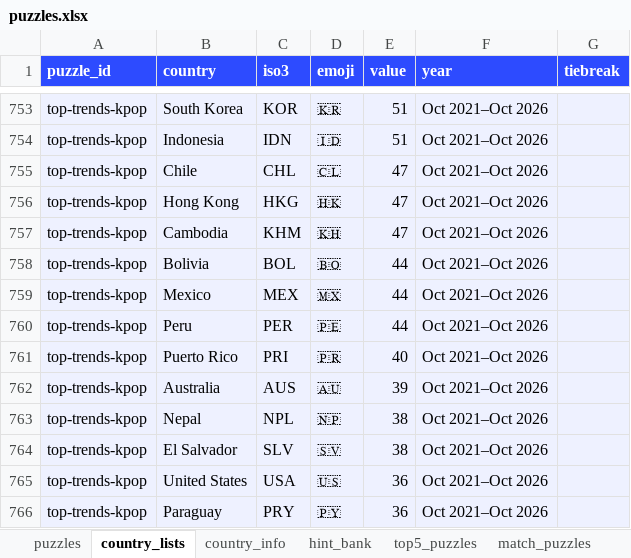
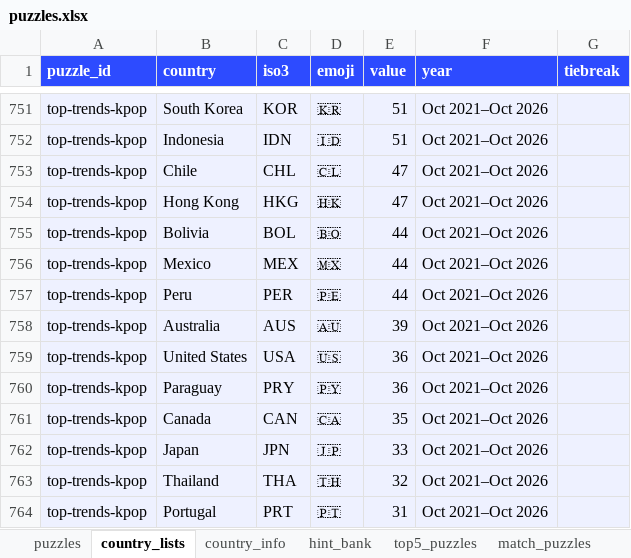
Before and after one commit to MichaelYao88/rankd, an Excel workbook: puzzles.xlsx, sheet country_lists, drawn as a sheet; only a part is shown, gaps mark what is left out; the shorter side is filled out with more unchanged rows; values as stored, in another font and other column widths than the file's, no borders; the diff covers the shown part only; the diff names each change by its address in the sheet, - before the commit and + after, or states it on an @@ line.

```diff
--- a/puzzles.xlsx (sheet country_lists)
+++ b/puzzles.xlsx (sheet country_lists)
-row 757: top-trends-kpop | Cambodia | KHM | 🇰🇭 | 47 | Oct 2021–Oct 2026
-row 761: top-trends-kpop | Puerto Rico | PRI | 🇵🇷 | 40 | Oct 2021–Oct 2026
-row 763: top-trends-kpop | Nepal | NPL | 🇳🇵 | 38 | Oct 2021–Oct 2026
-row 764: top-trends-kpop | El Salvador | SLV | 🇸🇻 | 38 | Oct 2021–Oct 2026
```
Also changed, not shown: 13 removed rows elsewhere in this sheet, sheet hint_bank, sheet puzzles, sheet top5_puzzles, 8 other files.
